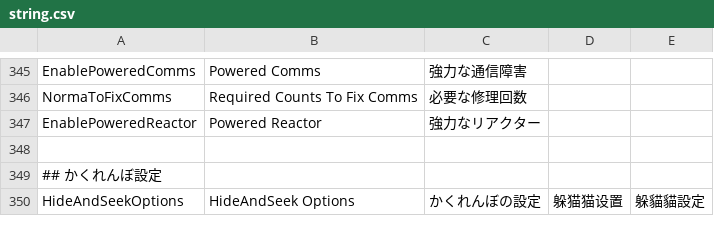
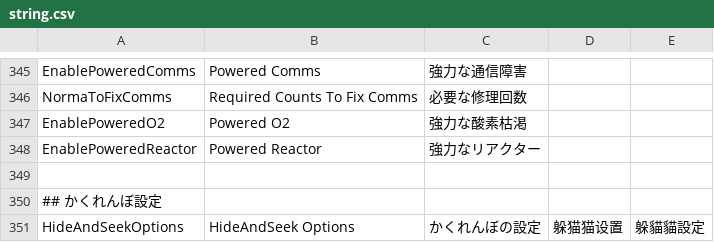
Before and after one commit to Masami4711/TownOfHost, a CSV file: Resources/string.csv, drawn as a sheet; only a part is shown, gaps mark what is left out.

```diff
--- a/Resources/string.csv
+++ b/Resources/string.csv
@@ -346,2 +346,3 @@ EnablePoweredComms,Powered Comms,強力な通信障害
 NormaToFixComms,Required Counts To Fix Comms,必要な修理回数
+EnablePoweredO2,Powered O2,強力な酸素枯渇
 EnablePoweredReactor,Powered Reactor,強力なリアクター
```
Also changed, not shown: 1 other file.
